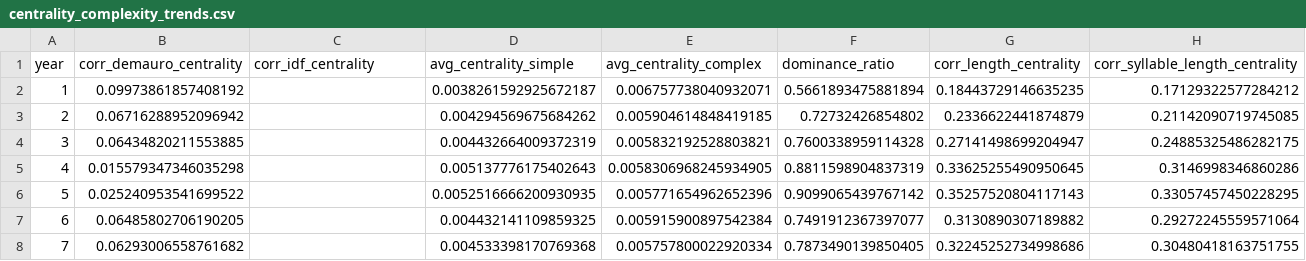
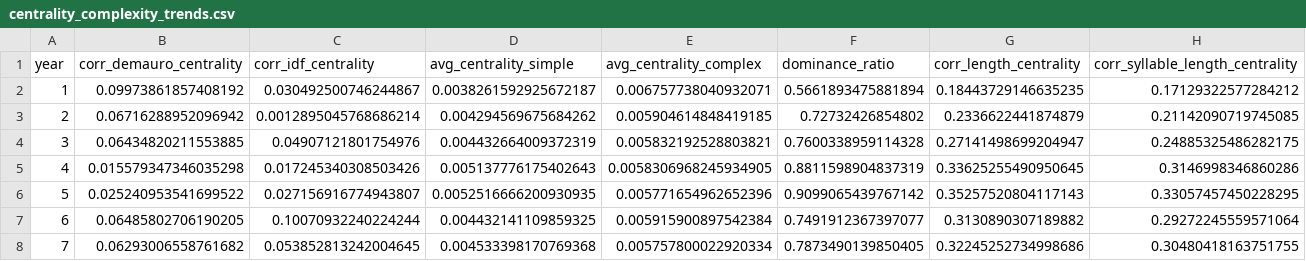
Before and after one commit to ChefBB/acn_project, a CSV file: dynet/centrality_complexity_trends.csv, drawn as a sheet.

```diff
--- a/dynet/centrality_complexity_trends.csv
+++ b/dynet/centrality_complexity_trends.csv
@@ -1,8 +1,8 @@
 year,corr_demauro_centrality,corr_idf_centrality,avg_centrality_simple,avg_centrality_complex,dominance_ratio,corr_length_centrality,corr_syllable_length_centrality
-1,0.09973861857408192,,0.0038261592925672187,0.006757738040932071,0.5661893475881894,0.18443729146635235,0.17129322577284212
-2,0.06716288952096942,,0.004294569675684262,0.005904614848419185,0.72732426854802,0.2336622441874879,0.21142090719745085
-3,0.06434820211553885,,0.004432664009372319,0.005832192528803821,0.7600338959114328,0.27141498699204947,0.24885325486282175
-4,0.015579347346035298,,0.005137776175402643,0.0058306968245934905,0.8811598904837319,0.33625255490950645,0.3146998346860286
-5,0.025240953541699522,,0.0052516666200930935,0.005771654962652396,0.9099065439767142,0.35257520804117143,0.33057457450228295
-6,0.06485802706190205,,0.004432141109859325,0.005915900897542384,0.7491912367397077,0.3130890307189882,0.29272245559571064
-7,0.06293006558761682,,0.004533398170769368,0.005757800022920334,0.7873490139850405,0.32245252734998686,0.30480418163751755
+1,0.09973861857408192,0.030492500746244867,0.0038261592925672187,0.006757738040932071,0.5661893475881894,0.18443729146635235,0.17129322577284212
+2,0.06716288952096942,0.0012895045768686214,0.004294569675684262,0.005904614848419185,0.72732426854802,0.2336622441874879,0.21142090719745085
+3,0.06434820211553885,0.04907121801754976,0.004432664009372319,0.005832192528803821,0.7600338959114328,0.27141498699204947,0.24885325486282175
+4,0.015579347346035298,0.017245340308503426,0.005137776175402643,0.0058306968245934905,0.8811598904837319,0.33625255490950645,0.3146998346860286
+5,0.025240953541699522,0.027156916774943807,0.0052516666200930935,0.005771654962652396,0.9099065439767142,0.35257520804117143,0.33057457450228295
+6,0.06485802706190205,0.10070932240224244,0.004432141109859325,0.005915900897542384,0.7491912367397077,0.3130890307189882,0.29272245559571064
+7,0.06293006558761682,0.053852813242004645,0.004533398170769368,0.005757800022920334,0.7873490139850405,0.32245252734998686,0.30480418163751755
```
Also changed, not shown: 1 other file.
